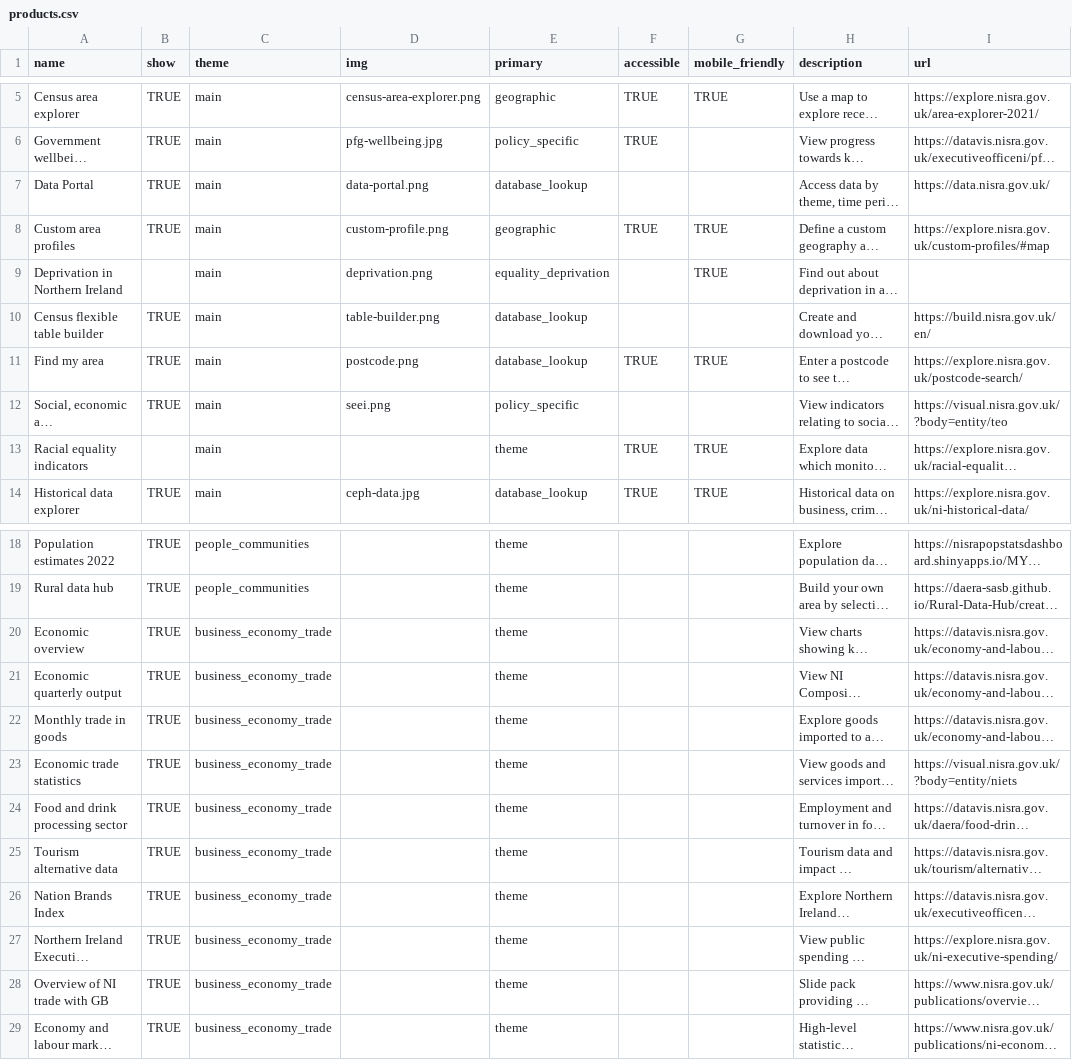
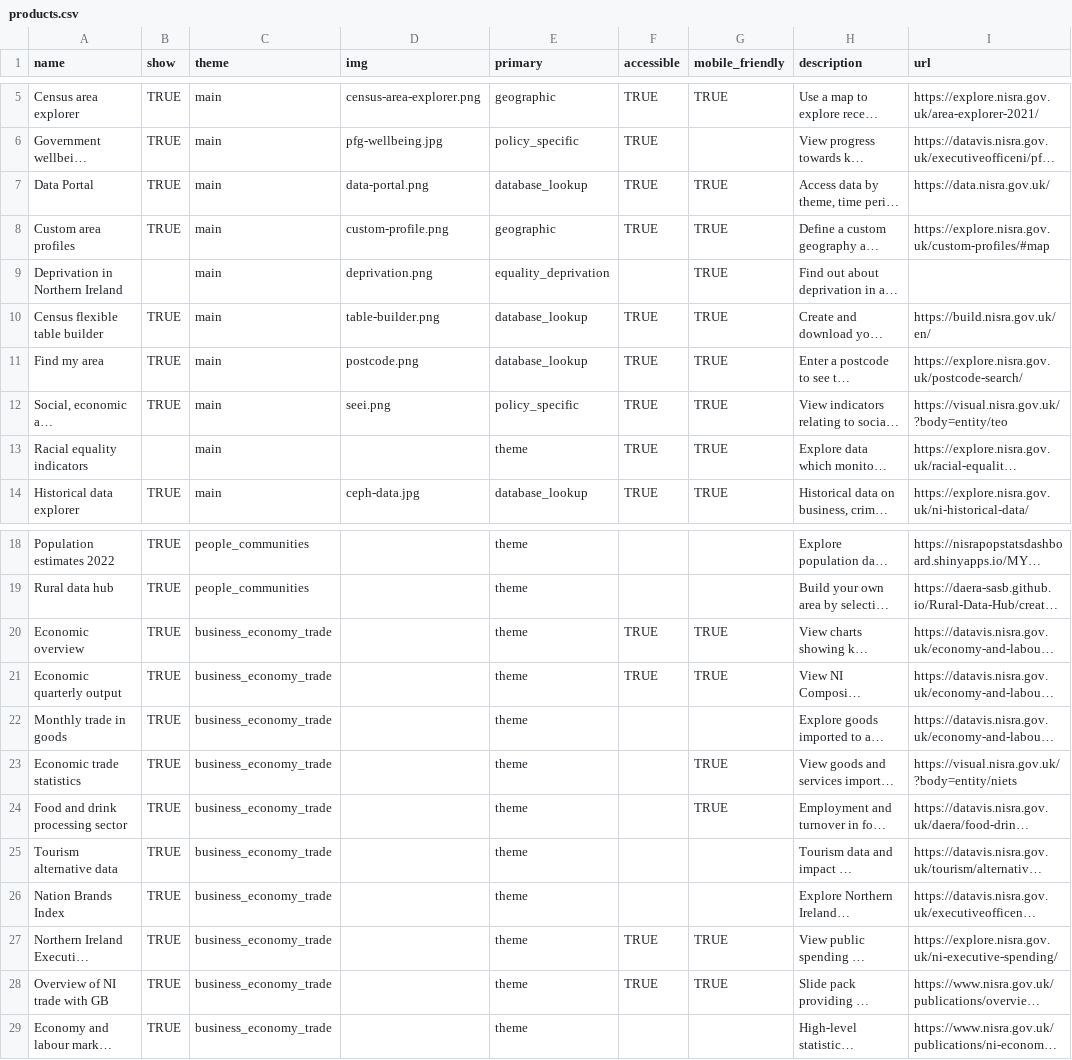
Before and after one commit to nisra-explore/home, a CSV file: public/data/products.csv, drawn as a sheet; only a part is shown, gaps mark what is left out; long unchanged cells end in …; the diff names each change by its address in the sheet, - before the commit and + after, or states it on an @@ line.

Commit message:
v1.1

```diff
--- a/public/data/products.csv
+++ b/public/data/products.csv
-F7 (accessible): (empty)
+F7 (accessible): TRUE
-G7 (mobile_friendly): (empty)
+G7 (mobile_friendly): TRUE
-F10 (accessible): (empty)
+F10 (accessible): TRUE
-G10 (mobile_friendly): (empty)
+G10 (mobile_friendly): TRUE
-F12 (accessible): (empty)
+F12 (accessible): TRUE
-G12 (mobile_friendly): (empty)
+G12 (mobile_friendly): TRUE
-F20:F21 (accessible): (empty)
+F20:F21 (accessible): TRUE
-G20:G21 (mobile_friendly): (empty)
+G20:G21 (mobile_friendly): TRUE
-G23:G24 (mobile_friendly): (empty)
+G23:G24 (mobile_friendly): TRUE
-F27:F28 (accessible): (empty)
+F27:F28 (accessible): TRUE
-G27:G28 (mobile_friendly): (empty)
+G27:G28 (mobile_friendly): TRUE
```
